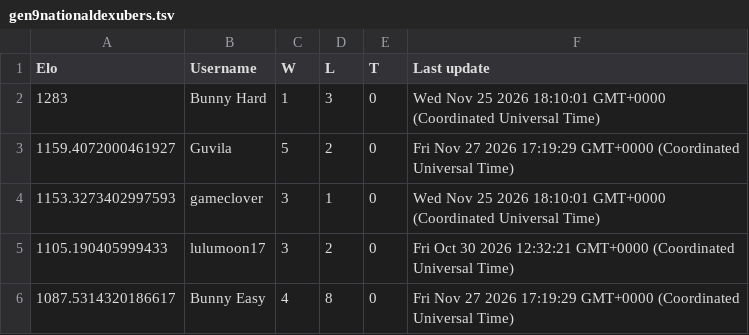
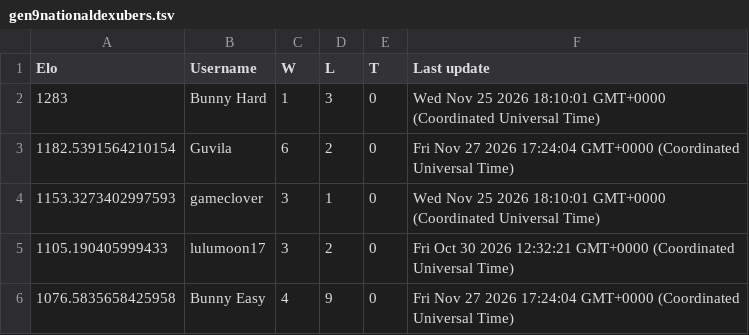
Before and after one commit to Proudkiller0015/velvet-bunny-showdown, a TSV file: data/ladders/gen9nationaldexubers.tsv, drawn as a sheet.

Commit message:
Ladder: gen9nationaldexubers [skip render]

```diff
--- a/data/ladders/gen9nationaldexubers.tsv
+++ b/data/ladders/gen9nationaldexubers.tsv
@@ -2,5 +2,5 @@ Elo	Username	W	L	T	Last update
 1283	Bunny Hard	1	3	0	Wed Nov 25 2026 18:10:01 GMT+0000 (Coordinated Universal Time)
-1159.4072000461927	Guvila	5	2	0	Fri Nov 27 2026 17:19:29 GMT+0000 (Coordinated Universal Time)
+1182.5391564210154	Guvila	6	2	0	Fri Nov 27 2026 17:24:04 GMT+0000 (Coordinated Universal Time)
 1153.3273402997593	gameclover	3	1	0	Wed Nov 25 2026 18:10:01 GMT+0000 (Coordinated Universal Time)
 1105.190405999433	lulumoon17	3	2	0	Fri Oct 30 2026 12:32:21 GMT+0000 (Coordinated Universal Time)
-1087.5314320186617	Bunny Easy	4	8	0	Fri Nov 27 2026 17:19:29 GMT+0000 (Coordinated Universal Time)
+1076.5835658425958	Bunny Easy	4	9	0	Fri Nov 27 2026 17:24:04 GMT+0000 (Coordinated Universal Time)
```
